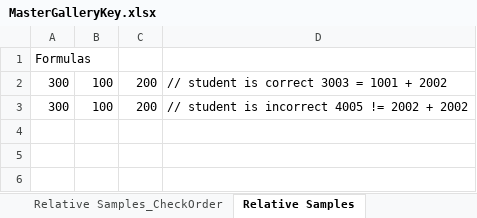
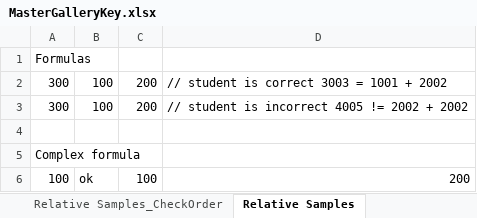
Before and after one commit to cmusv/pysheetgrader-core, an Excel workbook: sample_excel_files/MasterGalleryKey.xlsx, sheet Relative Samples, drawn as a sheet; values as stored, in another font and other column widths than the file's, no borders; the diff names each change by its address in the sheet, - before the commit and + after, or states it on an @@ line.

Commit message:
Refactor formula transform logic into transform_excel_formula_to_sympy.

```diff
--- a/sample_excel_files/MasterGalleryKey.xlsx (sheet Relative Samples)
+++ b/sample_excel_files/MasterGalleryKey.xlsx (sheet Relative Samples)
+row 4: (empty)
+row 5: Complex formula
+row 6: 100 | ok | 100 | 200
```
Also changed, not shown: sheet Relative Samples_CheckOrder, sample_excel_files/MasterGallerySubmission.xlsx, 4 other files.
